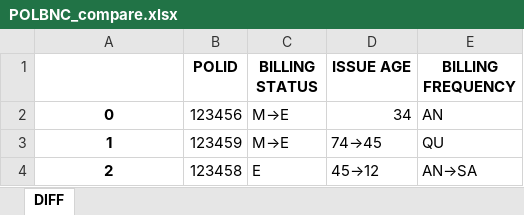
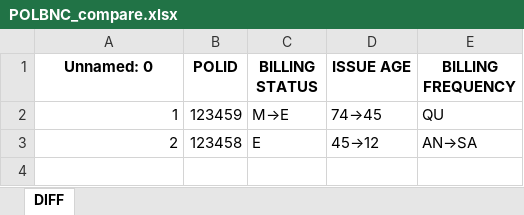
Before and after one commit to biswain2309/POLBNC, an Excel workbook: POLBNC_compare.xlsx, sheet DIFF, drawn as a sheet; values as stored, in another font and other column widths than the file's, no borders; conditional formats not drawn; removed rows and columns are numbered as before the commit, all else as after; the diff names each change by its address in the sheet, - before the commit and + after, or states it on an @@ line.

```diff
--- a/POLBNC_compare.xlsx (sheet DIFF)
+++ b/POLBNC_compare.xlsx (sheet DIFF)
-A1: (empty)
+A1: Unnamed: 0
-row 2: 0 | 123456 | M→E | 34 | AN
@@ A2:A3 bold: on → off, alignment: center → right @@
```
Also changed, not shown: BIL_S1.xlsx, POLBNC_S1.xlsx, 4 other files.
